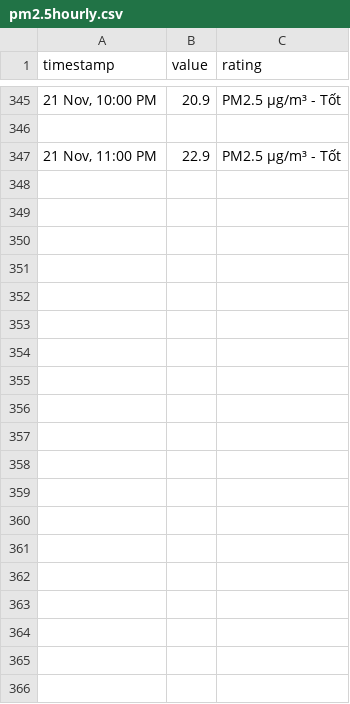
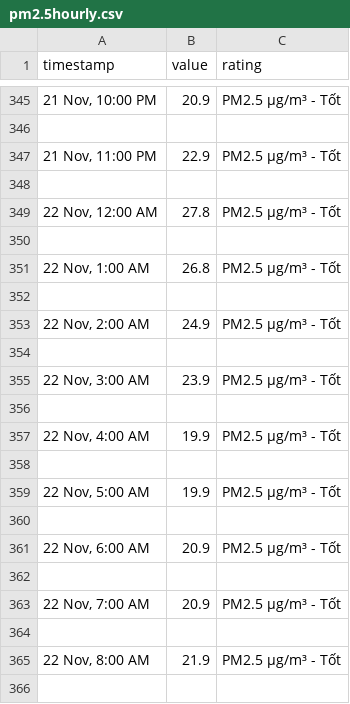
Before and after one commit to quandum/hcm_air_quality, a CSV file: data/SSIS OUTDOOR 3/pm2.5hourly.csv, drawn as a sheet; only a part is shown, gaps mark what is left out; the diff covers the shown part only.

```diff
--- a/data/SSIS OUTDOOR 3/pm2.5hourly.csv
+++ b/data/SSIS OUTDOOR 3/pm2.5hourly.csv
@@ -347 +347,20 @@ timestamp,value,rating
 "21 Nov, 11:00 PM",22.9,PM2.5 µg/m³ - Tốt
+
+"22 Nov, 12:00 AM",27.8,PM2.5 µg/m³ - Tốt
+
+"22 Nov, 1:00 AM",26.8,PM2.5 µg/m³ - Tốt
+
+"22 Nov, 2:00 AM",24.9,PM2.5 µg/m³ - Tốt
+
+"22 Nov, 3:00 AM",23.9,PM2.5 µg/m³ - Tốt
+
+"22 Nov, 4:00 AM",19.9,PM2.5 µg/m³ - Tốt
+
+"22 Nov, 5:00 AM",19.9,PM2.5 µg/m³ - Tốt
+
+"22 Nov, 6:00 AM",20.9,PM2.5 µg/m³ - Tốt
+
+"22 Nov, 7:00 AM",20.9,PM2.5 µg/m³ - Tốt
+
+"22 Nov, 8:00 AM",21.9,PM2.5 µg/m³ - Tốt
+
```
Also changed, not shown: 27 added rows elsewhere in this file, data/Mam non Hai Au Bay/pm2.5hourly.csv, data/Saigon South International School/pm2.5hourly.csv, 30 other files.
